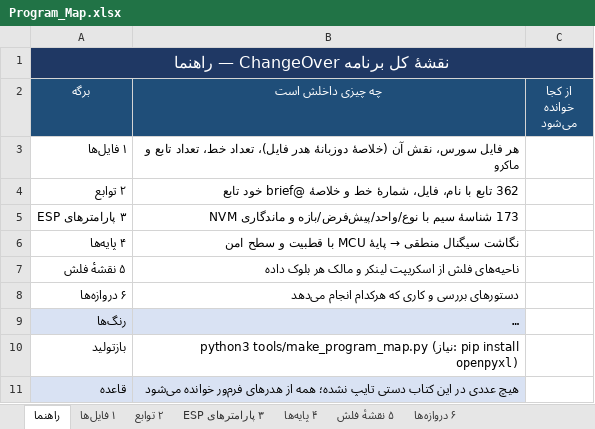
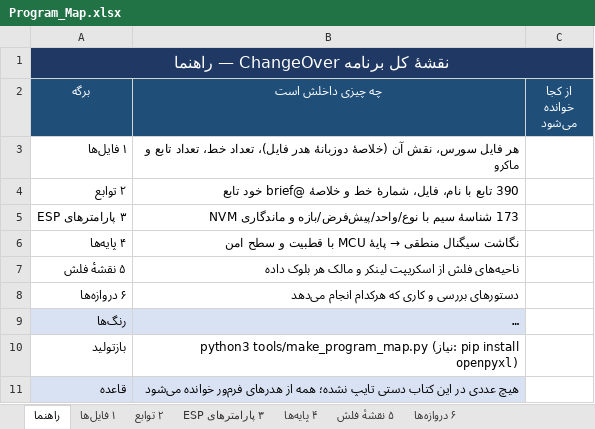
Before and after one commit to sargoliwork101-ui/ChangeOver, an Excel workbook: Documentation/Program_Map.xlsx, sheet راهنما, drawn as a sheet; long unchanged cells end in …; values as stored, in another font and other column widths than the file's, no borders; the diff names each change by its address in the sheet, - before the commit and + after, or states it on an @@ line.

```diff
--- a/Documentation/Program_Map.xlsx (sheet راهنما)
+++ b/Documentation/Program_Map.xlsx (sheet راهنما)
-B4 (چه چیزی داخلش است): 362 تابع با…
+B4 (چه چیزی داخلش است): 390 تابع با…
```
Also changed, not shown: sheet ۲ توابع, sheet ۱ فایل‌ها, sheet ۶ دروازه‌ها, sheet ۳ پارامترهای ESP, Documentation/Overall_Validation.xlsx, 6 other files.
